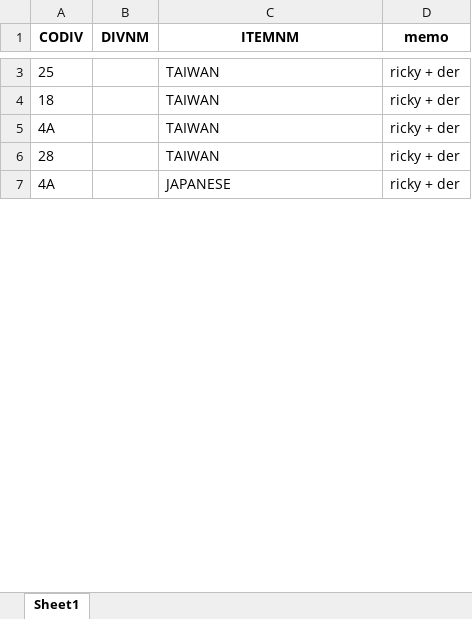
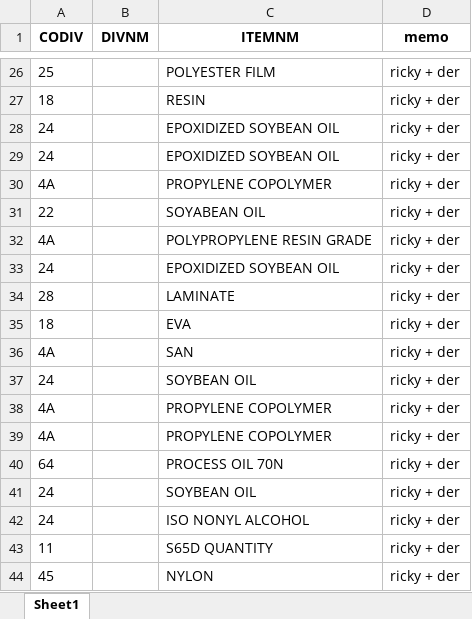
Before and after one commit to skywalker0803r/Letter-of-Credit-Intelligent-Auxiliary-Semantic-Analysis-System, an Excel workbook: output/寶典_by_ricky.xlsx, sheet Sheet1, drawn as a sheet; only a part is shown, gaps mark what is left out; values as stored, in another font and other column widths than the file's, no borders; addresses are those after the commit; the diff covers the shown part only; the diff names each change by its address in the sheet, - before the commit and + after, or states it on an @@ line.

```diff
--- a/output/寶典_by_ricky.xlsx (sheet Sheet1)
+++ b/output/寶典_by_ricky.xlsx (sheet Sheet1)
-C26 (ITEMNM): TAIWAN
+C26 (ITEMNM): POLYESTER FILM
-C27 (ITEMNM): TAIWAN
+C27 (ITEMNM): RESIN
+row 28: 24 |  | EPOXIDIZED SOYBEAN OIL | ricky + der
+row 29: 24 |  | EPOXIDIZED SOYBEAN OIL | ricky + der
+row 30: 4A |  | PROPYLENE COPOLYMER | ricky + der
+row 31: 22 |  | SOYABEAN OIL | ricky + der
-C32 (ITEMNM): TAIWAN
+C32 (ITEMNM): POLYPROPYLENE RESIN GRADE
+row 33: 24 |  | EPOXIDIZED SOYBEAN OIL | ricky + der
-C34 (ITEMNM): TAIWAN
+C34 (ITEMNM): LAMINATE
+row 35: 18 |  | EVA | ricky + der
-C36 (ITEMNM): JAPANESE
+C36 (ITEMNM): SAN
+row 37: 24 |  | SOYBEAN OIL | ricky + der
+row 38: 4A |  | PROPYLENE COPOLYMER | ricky + der
+row 39: 4A |  | PROPYLENE COPOLYMER | ricky + der
+row 40: 64 |  | PROCESS OIL 70N | ricky + der
+row 41: 24 |  | SOYBEAN OIL | ricky + der
+row 42: 24 |  | ISO NONYL ALCOHOL | ricky + der
+row 43: 11 |  | S65D QUANTITY | ricky + der
+row 44: 45 |  | NYLON | ricky + der
```
Also changed, not shown: 53 added rows, 2 removed rows and 6 edited cells elsewhere in this sheet, output/錯誤型態彙整.xlsx, 1 other file.
